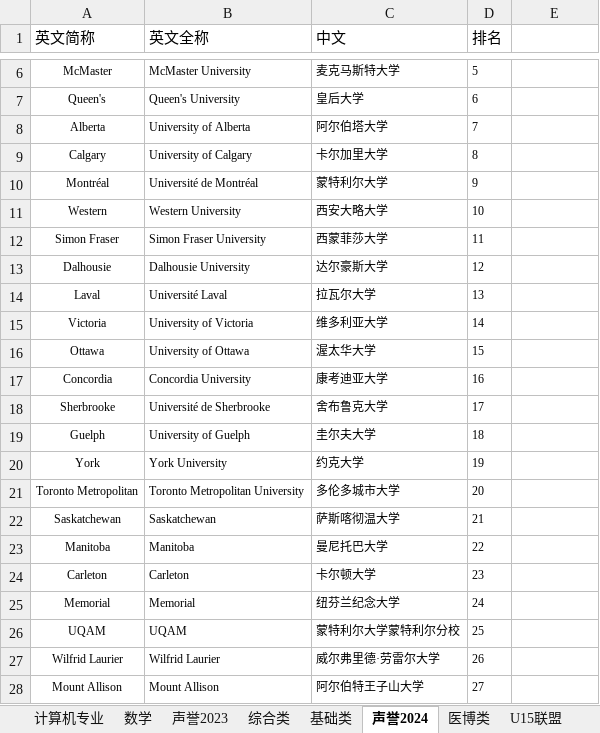
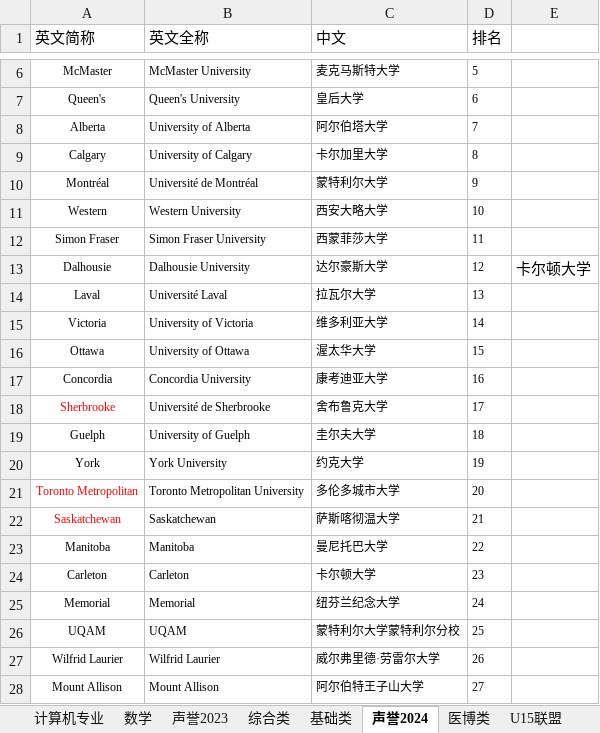
Before and after one commit to shake/shake.github.io, an Excel workbook: _posts/加拿大计算机专业大学排名.xlsx, sheet 声誉2024, drawn as a sheet; only a part is shown, gaps mark what is left out; values as stored, in another font and other column widths than the file's, no borders; the diff names each change by its address in the sheet, - before the commit and + after, or states it on an @@ line.

Commit message:
update list

```diff
--- a/_posts/加拿大计算机专业大学排名.xlsx (sheet 声誉2024)
+++ b/_posts/加拿大计算机专业大学排名.xlsx (sheet 声誉2024)
-E13: (empty)
+E13: 卡尔顿大学
-A18 text colour: black
+A18 text colour: #FF0000
-A21:A22 text colour: black
+A21:A22 text colour: #FF0000
```
Also changed, not shown: 1 other file.
